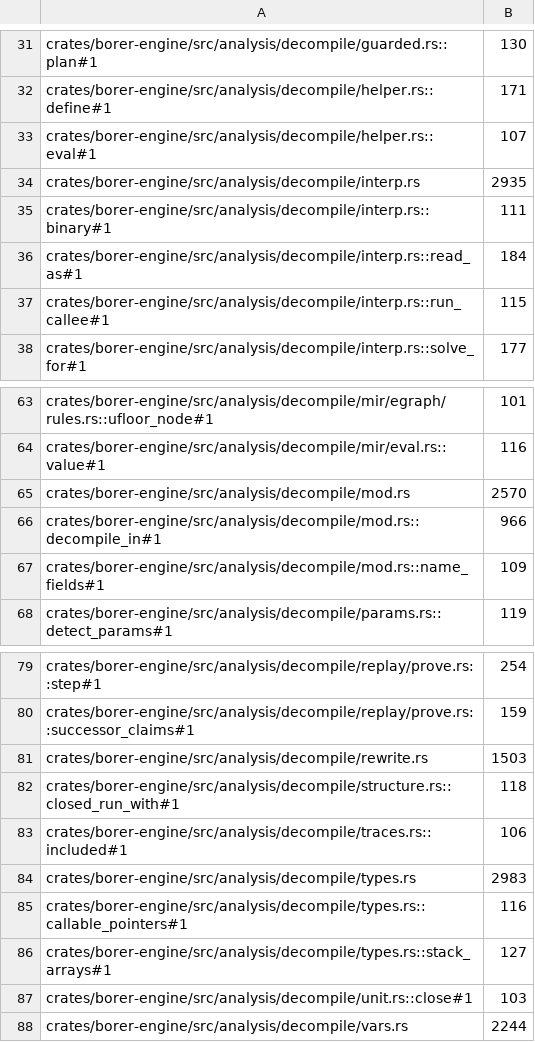
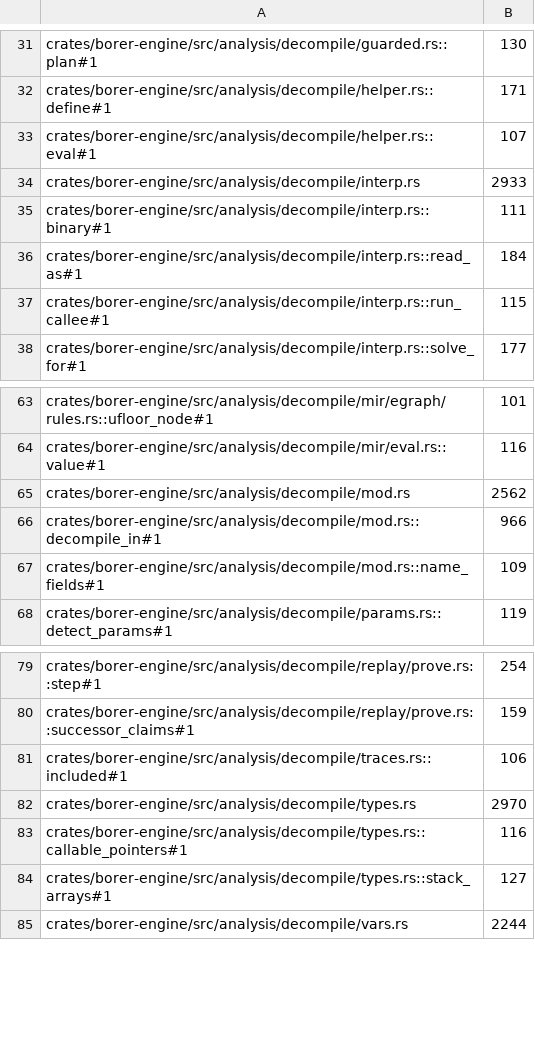
Before and after one commit to imjustprism/borer, a TSV file: scripts/check/sizes.tsv, drawn as a sheet; only a part is shown, gaps mark what is left out.

```diff
--- a/scripts/check/sizes.tsv
+++ b/scripts/check/sizes.tsv
@@ -33,3 +33,3 @@ crates/borer-engine/src/analysis/decompile/helper.rs::define#1	171
 crates/borer-engine/src/analysis/decompile/helper.rs::eval#1	107
-crates/borer-engine/src/analysis/decompile/interp.rs	2935
+crates/borer-engine/src/analysis/decompile/interp.rs	2933
 crates/borer-engine/src/analysis/decompile/interp.rs::binary#1	111
@@ -64,3 +64,3 @@ crates/borer-engine/src/analysis/decompile/mir/egraph/rules.rs::ufloor_node#1	10
 crates/borer-engine/src/analysis/decompile/mir/eval.rs::value#1	116
-crates/borer-engine/src/analysis/decompile/mod.rs	2570
+crates/borer-engine/src/analysis/decompile/mod.rs	2562
 crates/borer-engine/src/analysis/decompile/mod.rs::decompile_in#1	966
@@ -80,9 +80,6 @@ crates/borer-engine/src/analysis/decompile/replay/prove.rs::step#1	254
 crates/borer-engine/src/analysis/decompile/replay/prove.rs::successor_claims#1	159
-crates/borer-engine/src/analysis/decompile/rewrite.rs	1503
-crates/borer-engine/src/analysis/decompile/structure.rs::closed_run_with#1	118
 crates/borer-engine/src/analysis/decompile/traces.rs::included#1	106
-crates/borer-engine/src/analysis/decompile/types.rs	2983
+crates/borer-engine/src/analysis/decompile/types.rs	2970
 crates/borer-engine/src/analysis/decompile/types.rs::callable_pointers#1	116
 crates/borer-engine/src/analysis/decompile/types.rs::stack_arrays#1	127
-crates/borer-engine/src/analysis/decompile/unit.rs::close#1	103
 crates/borer-engine/src/analysis/decompile/vars.rs	2244
```
Also changed, not shown: 13 other files.
